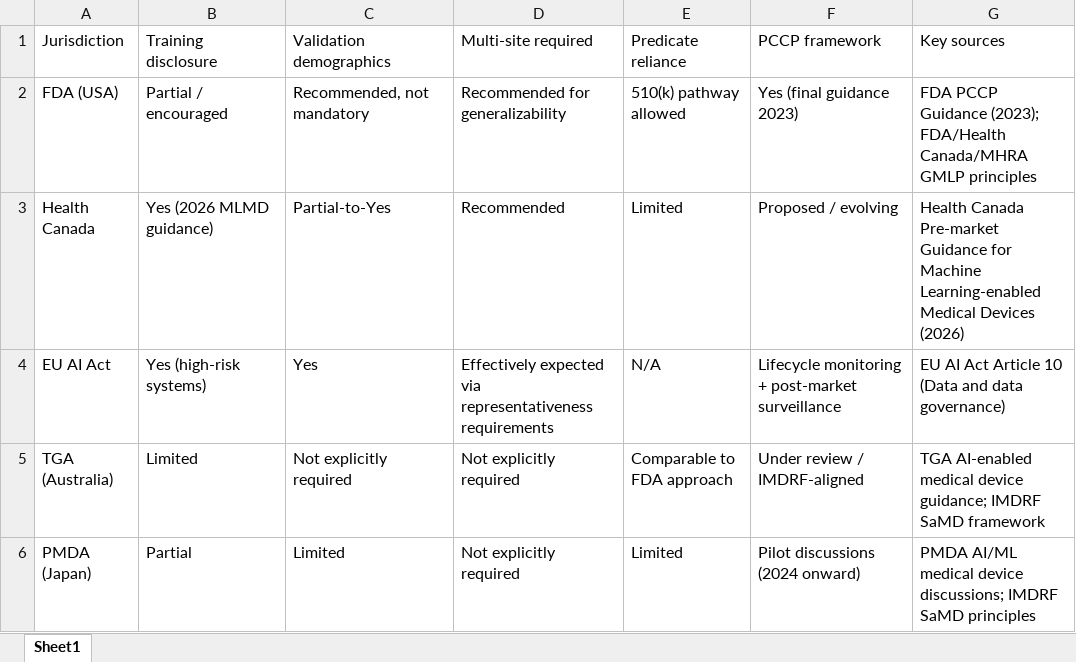
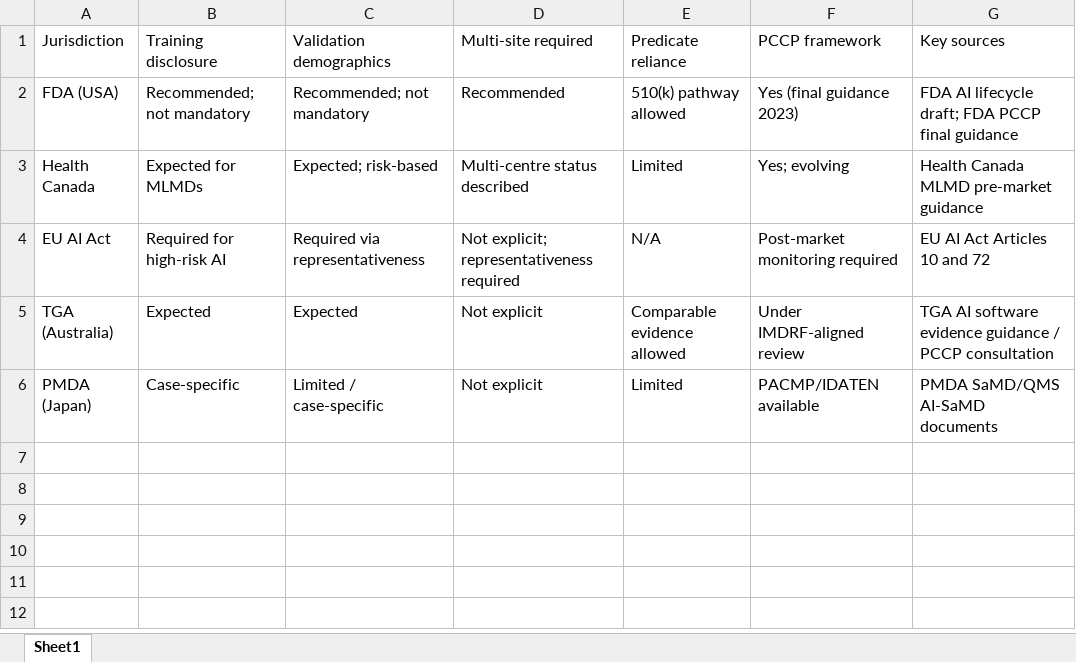
Before and after one commit to annegab1804/JACR_Article, an Excel workbook: output/all_figures/Table3_cross_jurisdictional.xlsx, sheet Sheet1, drawn as a sheet; values as stored, in another font and other column widths than the file's, no borders; the diff names each change by its address in the sheet, - before the commit and + after, or states it on an @@ line.

```diff
--- a/output/all_figures/Table3_cross_jurisdictional.xlsx (sheet Sheet1)
+++ b/output/all_figures/Table3_cross_jurisdictional.xlsx (sheet Sheet1)
-B2 (Training disclosure): Partial / encouraged
+B2 (Training disclosure): Recommended; not mandatory
-C2 (Validation demographics): Recommended, not mandatory
+C2 (Validation demographics): Recommended; not mandatory
-D2 (Multi-site required): Recommended for generalizability
+D2 (Multi-site required): Recommended
-G2 (Key sources): FDA PCCP Guidance (2023); FDA/Health Canada/MHRA GMLP principles
+G2 (Key sources): FDA AI lifecycle draft; FDA PCCP final guidance
-B3 (Training disclosure): Yes (2026 MLMD guidance)
+B3 (Training disclosure): Expected for MLMDs
-C3 (Validation demographics): Partial-to-Yes
+C3 (Validation demographics): Expected; risk-based
-D3 (Multi-site required): Recommended
+D3 (Multi-site required): Multi-centre status described
-F3 (PCCP framework): Proposed / evolving
+F3 (PCCP framework): Yes; evolving
-G3 (Key sources): Health Canada Pre-market Guidance for Machine Learning-enabled Medical Devices (2026)
+G3 (Key sources): Health Canada MLMD pre-market guidance
-B4 (Training disclosure): Yes (high-risk systems)
+B4 (Training disclosure): Required for high-risk AI
-C4 (Validation demographics): Yes
+C4 (Validation demographics): Required via representativeness
-D4 (Multi-site required): Effectively expected via representativeness requirements
+D4 (Multi-site required): Not explicit; representativeness required
-F4 (PCCP framework): Lifecycle monitoring + post-market surveillance
+F4 (PCCP framework): Post-market monitoring required
-G4 (Key sources): EU AI Act Article 10 (Data and data governance)
+G4 (Key sources): EU AI Act Articles 10 and 72
-B5 (Training disclosure): Limited
+B5 (Training disclosure): Expected
-C5 (Validation demographics): Not explicitly required
+C5 (Validation demographics): Expected
-D5:D6 (Multi-site required): Not explicitly required
+D5:D6 (Multi-site required): Not explicit
-E5 (Predicate reliance): Comparable to FDA approach
+E5 (Predicate reliance): Comparable evidence allowed
-F5 (PCCP framework): Under review / IMDRF-aligned
+F5 (PCCP framework): Under IMDRF-aligned review
-G5 (Key sources): TGA AI-enabled medical device guidance; IMDRF SaMD framework
+G5 (Key sources): TGA AI software evidence guidance / PCCP consultation
-B6 (Training disclosure): Partial
+B6 (Training disclosure): Case-specific
-C6 (Validation demographics): Limited
+C6 (Validation demographics): Limited / case-specific
-F6 (PCCP framework): Pilot discussions (2024 onward)
+F6 (PCCP framework): PACMP/IDATEN available
-G6 (Key sources): PMDA AI/ML medical device discussions; IMDRF SaMD principles
+G6 (Key sources): PMDA SaMD/QMS AI-SaMD documents
```
Also changed, not shown: output/all_figures/P1_stratified_by_Clinical_Task.xlsx, output/all_figures/P1_stratified_by_Pathway.xlsx, 39 other files.
